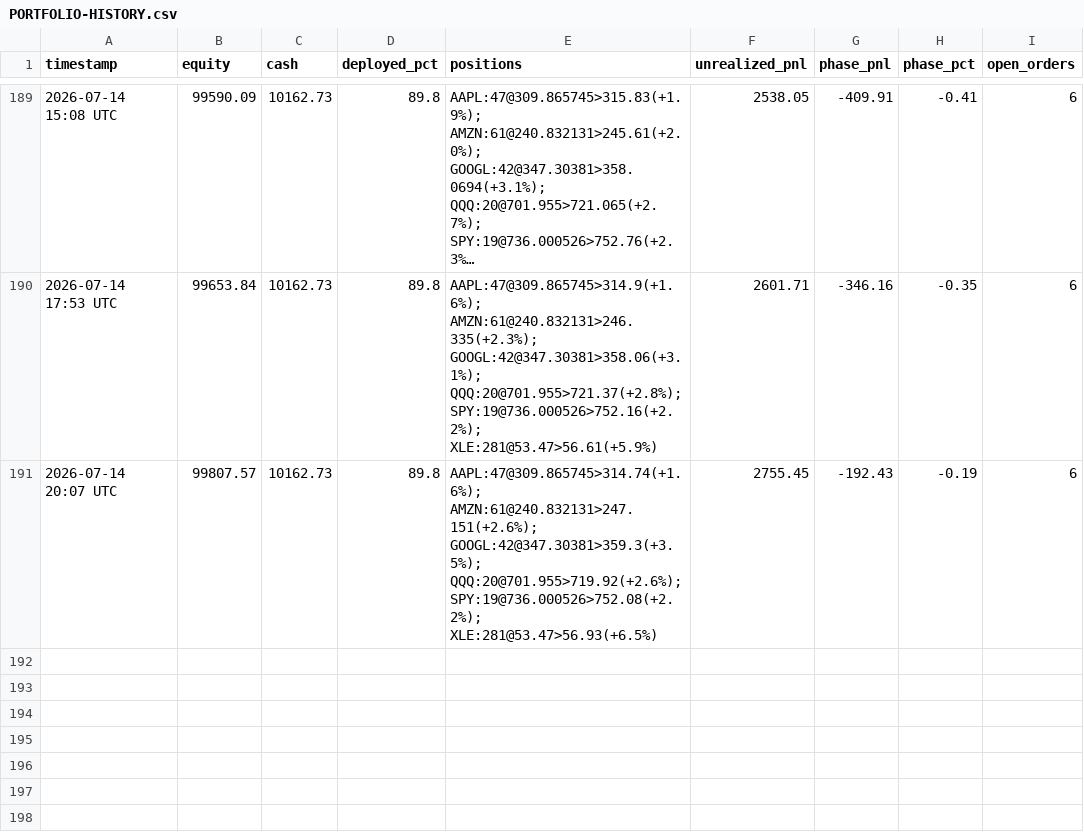
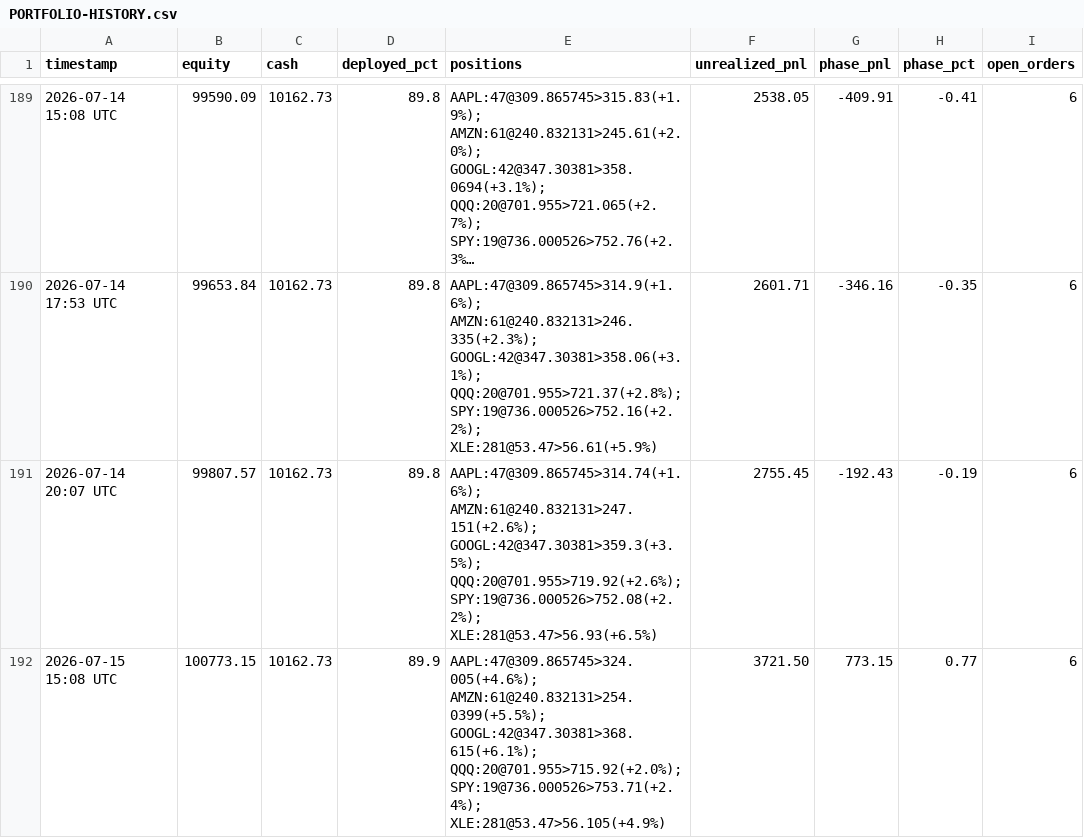
Before and after one commit to souhail123456/trading-bot, a CSV file: memory/PORTFOLIO-HISTORY.csv, drawn as a sheet; only a part is shown, gaps mark what is left out; long unchanged cells end in ….

Commit message:
Market open 2026-07-15

```diff
--- a/memory/PORTFOLIO-HISTORY.csv
+++ b/memory/PORTFOLIO-HISTORY.csv
@@ -191 +191,2 @@ timestamp,equity,cash,deployed_pct,positions,unrealized_pnl,phase_pnl,phase_pct,
 2026-07-14 20:07 UTC,99807.57,10162.73,89.8,AAPL:47@309.865745>314.74(+1.6%); AMZN:61@240.832131>247.151(+2.6%); GOOGL:42@347.30381>359.3(+3.5%); QQQ:20@701.955>719.92(+2.6%); SPY:19@736.000526>752.08(+2.2%); XLE:281@53.47>56.93(+6.5%),2755.45,-192.43,-0.19,6
+2026-07-15 15:08 UTC,100773.15,10162.73,89.9,AAPL:47@309.865745>324.005(+4.6%); AMZN:61@240.832131>254.0399(+5.5%); GOOGL:42@347.30381>368.615(+6.1%); QQQ:20@701.955>715.92(+2.0%); SPY:19@736.000526>753.71(+2.4%); XLE:281@53.47>56.105(+4.9%),3721.50,773.15,0.77,6
```
Also changed, not shown: 2 other files.
